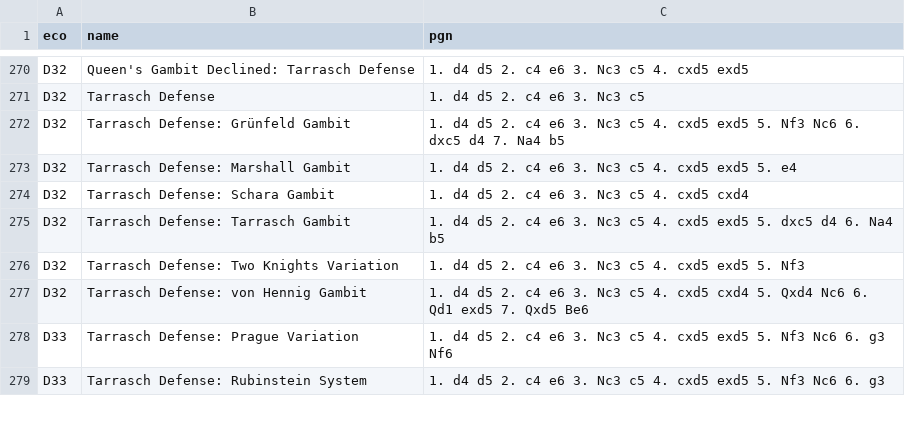
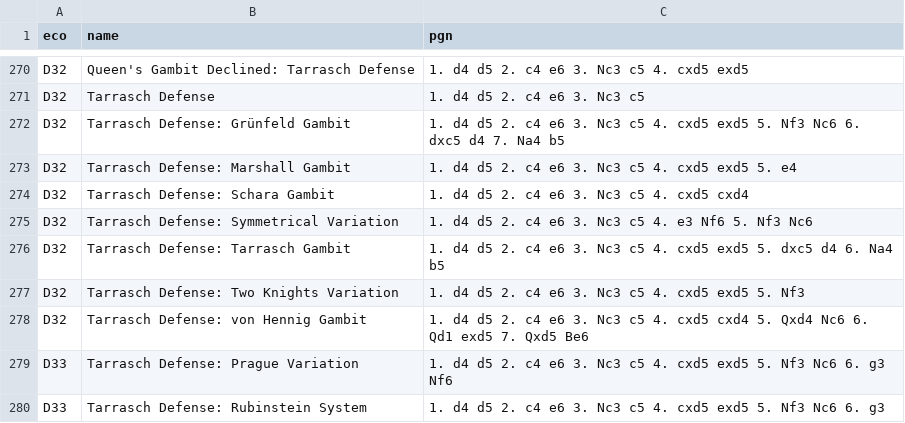
Before and after one commit to lichess-org/chess-openings, a TSV file: d.tsv, drawn as a sheet; only a part is shown, gaps mark what is left out; the diff names each change by its address in the sheet, - before the commit and + after, or states it on an @@ line.

Commit message:
e10->d32 tarrasch symmetric

```diff
--- a/d.tsv
+++ b/d.tsv
+row 275: D32 | Tarrasch Defense: Symmetrical Variation | 1. d4 d5 2. c4 e6 3. Nc3 c5 4. e3 Nf6 5. Nf3 Nc6
```
